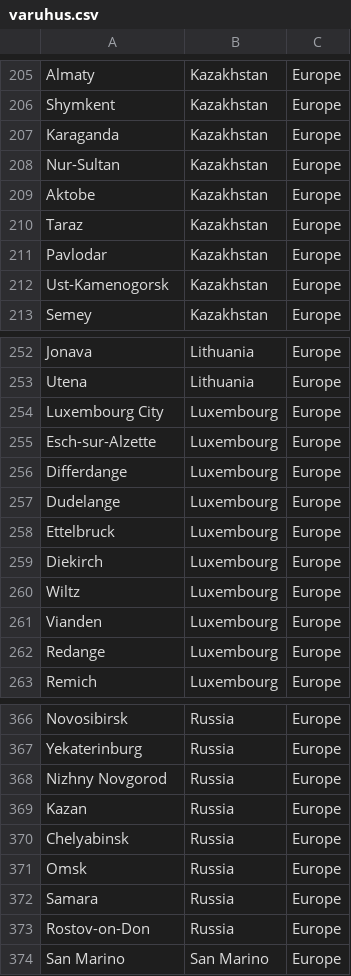
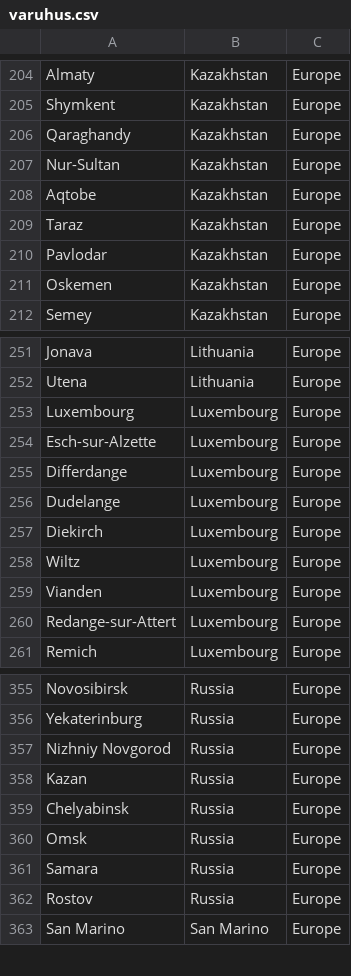
Before and after one commit to elliotpk/DSMSim, a CSV file: Src/Database/Network_Database/varuhus.csv, drawn as a sheet; only a part is shown, gaps mark what is left out; the diff covers the shown part only.

```diff
--- a/Src/Database/Network_Database/varuhus.csv
+++ b/Src/Database/Network_Database/varuhus.csv
@@ -206,8 +205,8 @@ Almaty,Kazakhstan,Europe
 Shymkent,Kazakhstan,Europe
-Karaganda,Kazakhstan,Europe
+Qaraghandy,Kazakhstan,Europe
 Nur-Sultan,Kazakhstan,Europe
-Aktobe,Kazakhstan,Europe
+Aqtobe,Kazakhstan,Europe
 Taraz,Kazakhstan,Europe
 Pavlodar,Kazakhstan,Europe
-Ust-Kamenogorsk,Kazakhstan,Europe
+Oskemen,Kazakhstan,Europe
 Semey,Kazakhstan,Europe
@@ -253,3 +252,3 @@ Jonava,Lithuania,Europe
 Utena,Lithuania,Europe
-Luxembourg City,Luxembourg,Europe
+Luxembourg,Luxembourg,Europe
 Esch-sur-Alzette,Luxembourg,Europe
@@ -257,3 +256,2 @@ Differdange,Luxembourg,Europe
 Dudelange,Luxembourg,Europe
-Ettelbruck,Luxembourg,Europe
 Diekirch,Luxembourg,Europe
@@ -261,3 +259,3 @@ Wiltz,Luxembourg,Europe
 Vianden,Luxembourg,Europe
-Redange,Luxembourg,Europe
+Redange-sur-Attert,Luxembourg,Europe
 Remich,Luxembourg,Europe
@@ -367,3 +356,3 @@ Novosibirsk,Russia,Europe
 Yekaterinburg,Russia,Europe
-Nizhny Novgorod,Russia,Europe
+Nizhniy Novgorod,Russia,Europe
 Kazan,Russia,Europe
@@ -372,3 +361,3 @@ Omsk,Russia,Europe
 Samara,Russia,Europe
-Rostov-on-Don,Russia,Europe
+Rostov,Russia,Europe
 San Marino,San Marino,Europe
```
Also changed, not shown: 10 removed rows and 23 edited cells elsewhere in this file, 1 other file.
